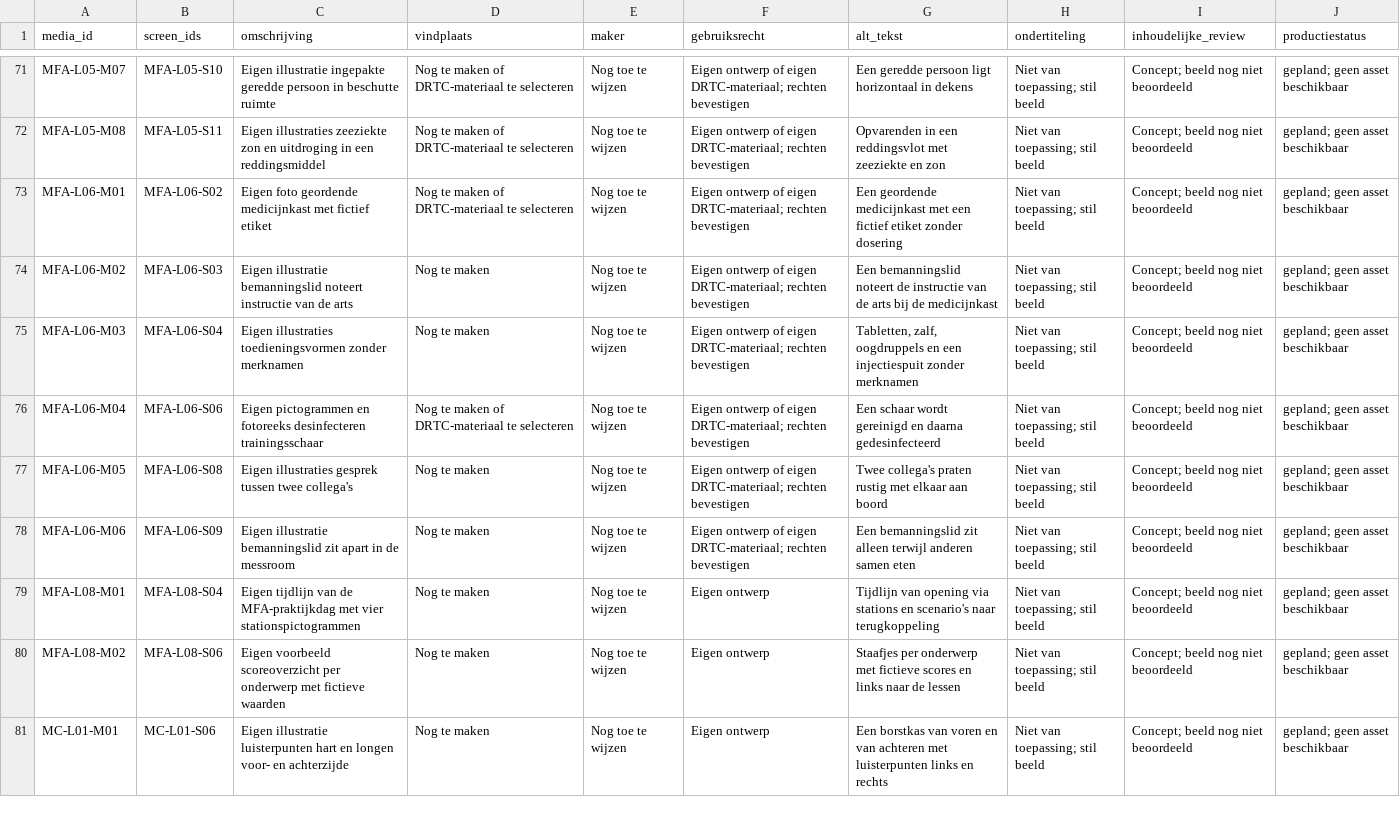
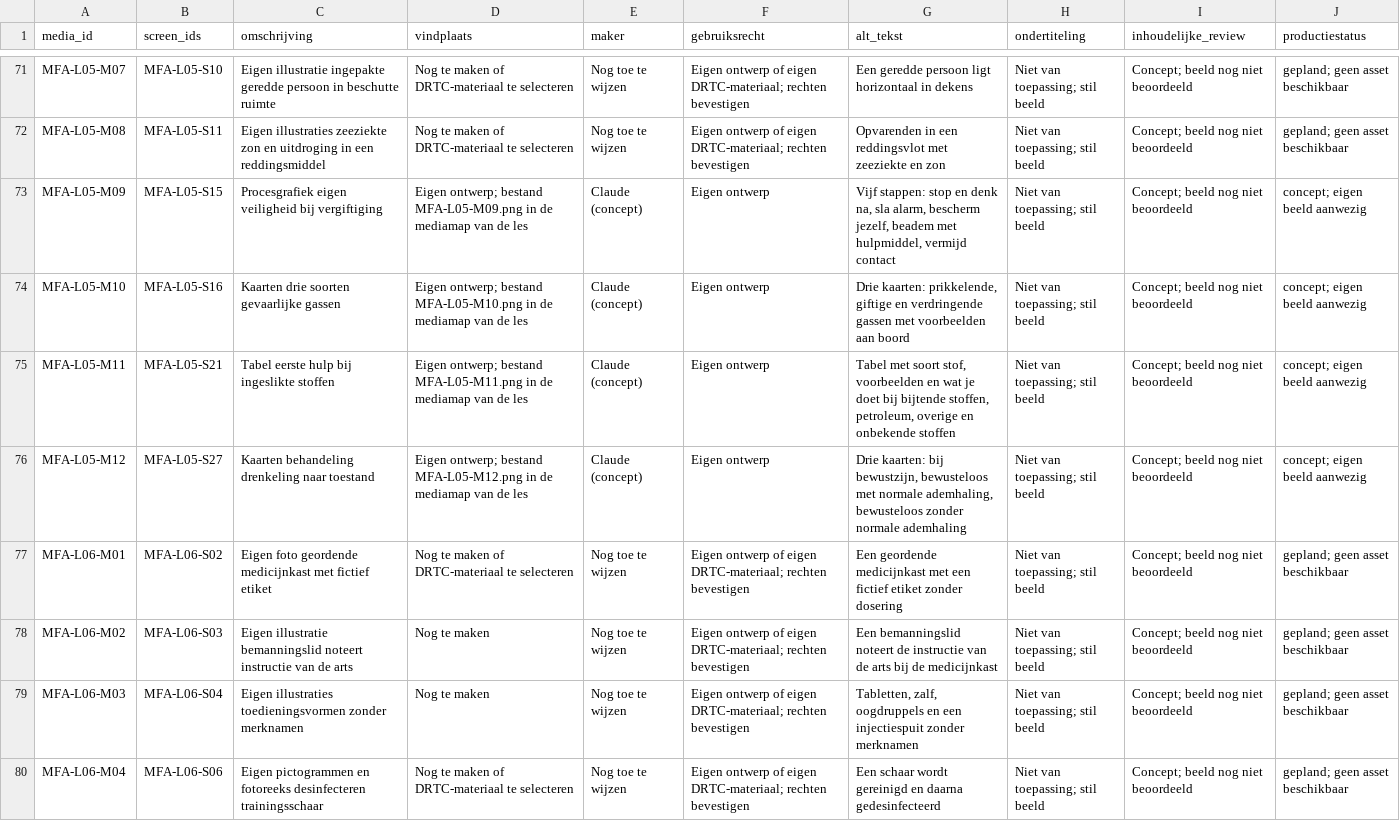
Before and after one commit to Scoits/MFAMCELEARNING, a CSV file: articulate/mediaregister.csv, drawn as a sheet; only a part is shown, gaps mark what is left out; the shorter side is filled out with more unchanged rows; the diff names each change by its address in the sheet, - before the commit and + after, or states it on an @@ line.

```diff
--- a/articulate/mediaregister.csv
+++ b/articulate/mediaregister.csv
+row 73: MFA-L05-M09 | MFA-L05-S15 | Procesgrafiek eigen veiligheid bij vergiftiging | Eigen ontwerp; bestand MFA-L05-M09.png in de mediamap van de les | Claude (concept) | Eigen ontwerp | Vijf stappen: stop en denk na, sla alarm, bescherm jezelf, beadem met hulpmiddel, vermijd contact | Niet van toepassing; stil beeld | Concept; beeld nog niet beoordeeld | concept; eigen beeld aanwezig
+row 74: MFA-L05-M10 | MFA-L05-S16 | Kaarten drie soorten gevaarlijke gassen | Eigen ontwerp; bestand MFA-L05-M10.png in de mediamap van de les | Claude (concept) | Eigen ontwerp | Drie kaarten: prikkelende, giftige en verdringende gassen met voorbeelden aan boord | Niet van toepassing; stil beeld | Concept; beeld nog niet beoordeeld | concept; eigen beeld aanwezig
+row 75: MFA-L05-M11 | MFA-L05-S21 | Tabel eerste hulp bij ingeslikte stoffen | Eigen ontwerp; bestand MFA-L05-M11.png in de mediamap van de les | Claude (concept) | Eigen ontwerp | Tabel met soort stof, voorbeelden en wat je doet bij bijtende stoffen, petroleum, overige en onbekende stoffen | Niet van toepassing; stil beeld | Concept; beeld nog niet beoordeeld | concept; eigen beeld aanwezig
+row 76: MFA-L05-M12 | MFA-L05-S27 | Kaarten behandeling drenkeling naar toestand | Eigen ontwerp; bestand MFA-L05-M12.png in de mediamap van de les | Claude (concept) | Eigen ontwerp | Drie kaarten: bij bewustzijn, bewusteloos met normale ademhaling, bewusteloos zonder normale ademhaling | Niet van toepassing; stil beeld | Concept; beeld nog niet beoordeeld | concept; eigen beeld aanwezig
```
Also changed, not shown: 5 other files.
